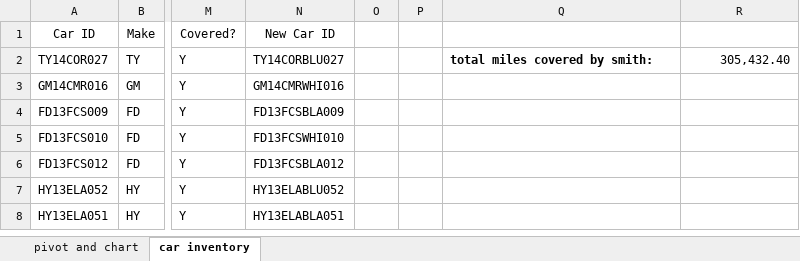
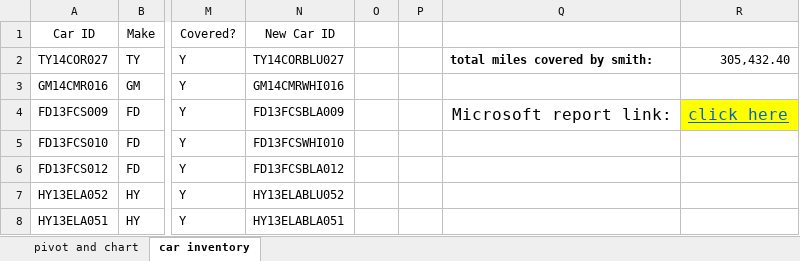
Before and after one commit to rohit2701singh/Excel-Practice, an Excel workbook: car inventory.xlsx, sheet car inventory, drawn as a sheet; only a part is shown, gaps mark what is left out; values as stored, in another font and other column widths than the file's, no borders; charts and pictures and conditional formats not drawn; the diff names each change by its address in the sheet, - before the commit and + after, or states it on an @@ line.

Commit message:
store data analysis

```diff
--- a/car inventory.xlsx (sheet car inventory)
+++ b/car inventory.xlsx (sheet car inventory)
-Q4: (empty)
+Q4: Microsoft report link:
-R4: (empty)
+R4: click here
-R4 fill: none
+R4 fill: #FFFF00
```
Also changed, not shown: charts or pictures, 1 other file.
